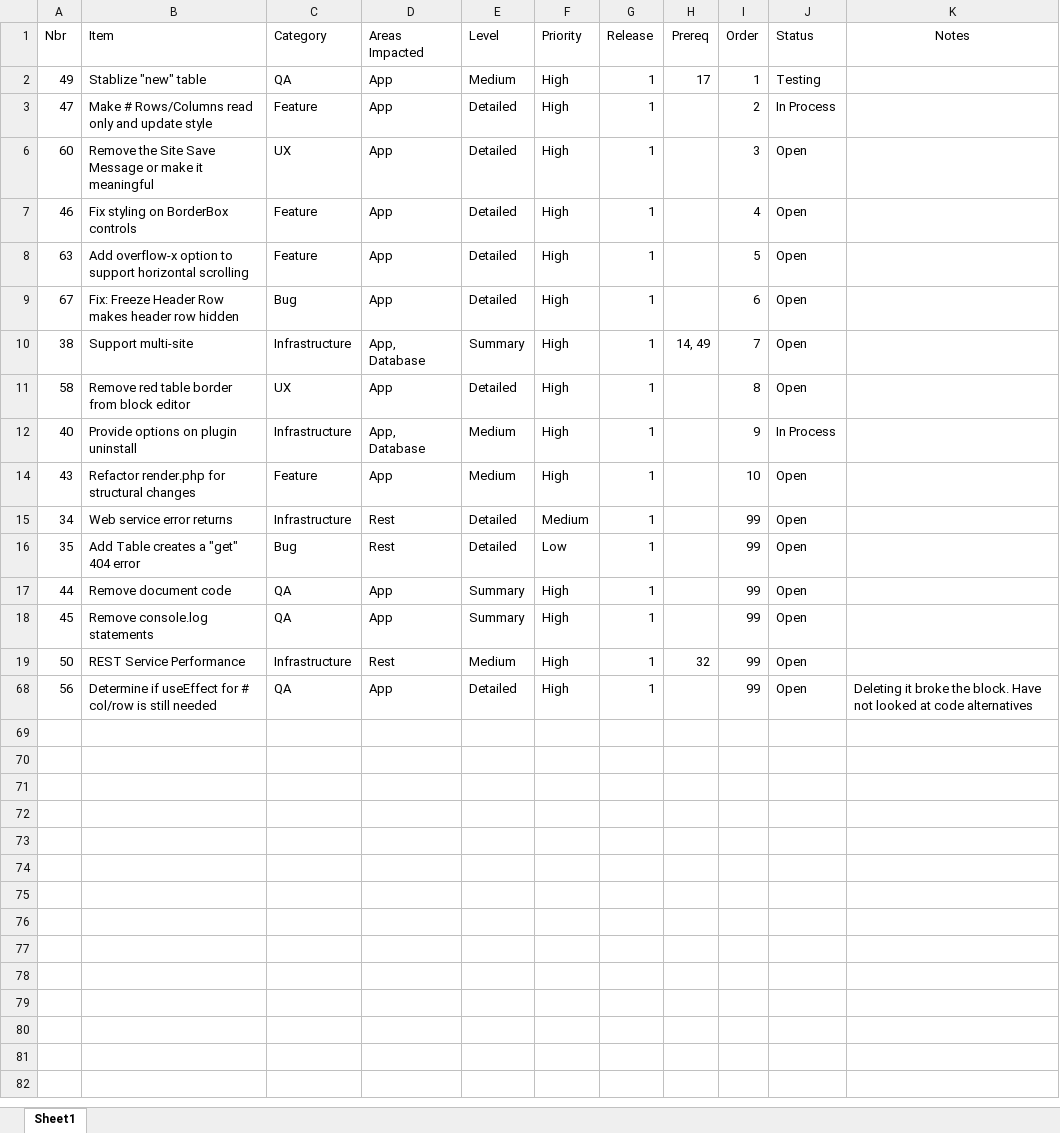
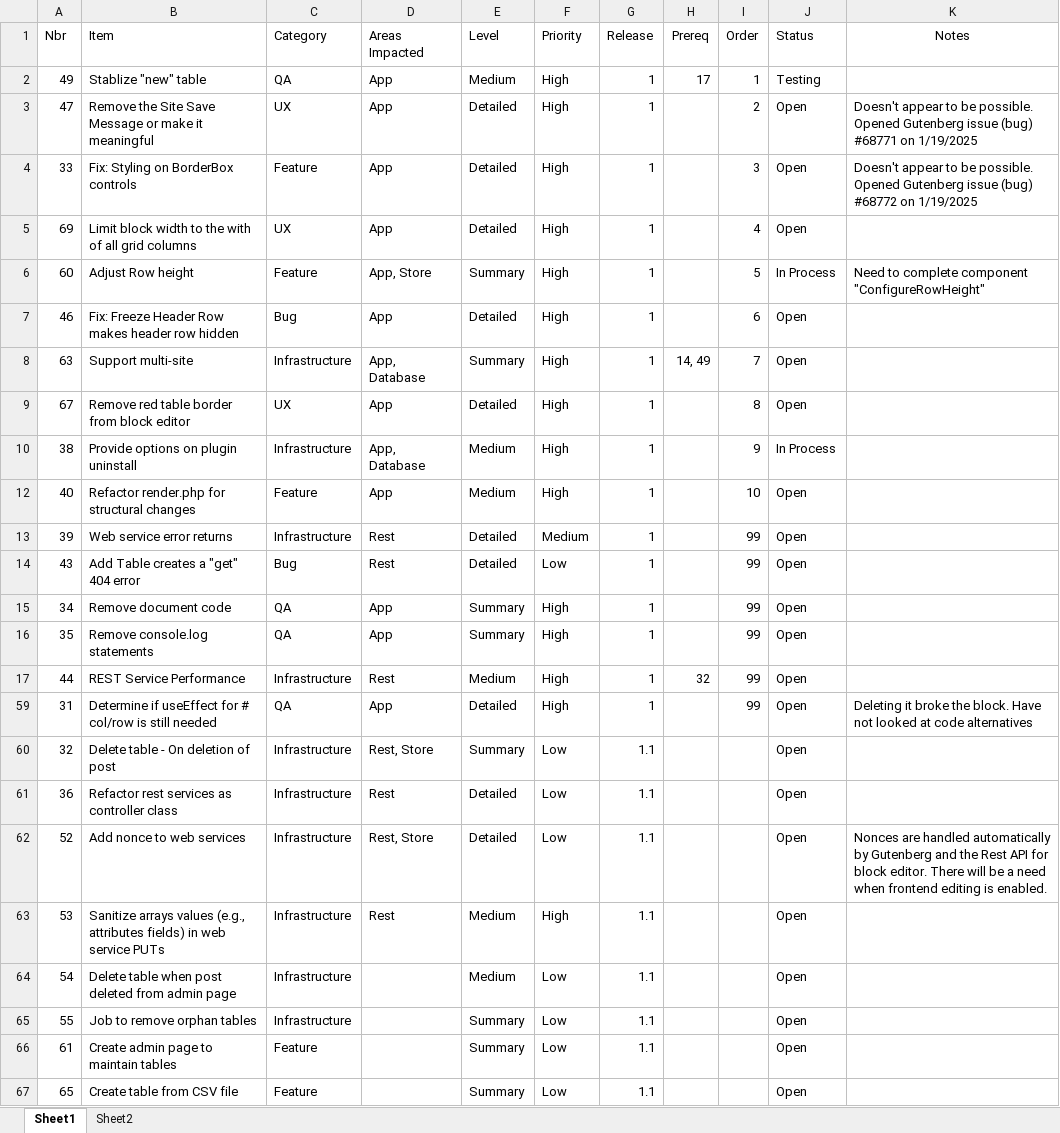
Before and after one commit to gschaub/dynamic-tables, an Excel workbook: Development Docs/ToDo.xlsx, sheet Sheet1, drawn as a sheet; only a part is shown; the shorter side is filled out with more unchanged rows; values as stored, in another font and other column widths than the file's, no borders; removed rows and columns are numbered as before the commit, all else as after; the diff covers the shown part only; the diff names each change by its address in the sheet, - before the commit and + after, or states it on an @@ line.

```diff
--- a/Development Docs/ToDo.xlsx (sheet Sheet1)
+++ b/Development Docs/ToDo.xlsx (sheet Sheet1)
+sheet tab: Sheet2
-B3 (Item): Make # Rows/Columns read only and update style
+B3 (Item): Remove the Site Save Message or make it meaningful
-C3 (Category): Feature
+C3 (Category): UX
-J3 (Status): In Process
+J3 (Status): Open
-K3 (Notes): (empty)
+K3 (Notes): Doesn't appear to be possible. Opened Gutenberg issue (bug) #68771 on 1/19/2025
-A4 (Nbr): 60
+A4 (Nbr): 33
-B4 (Item): Remove the Site Save Message or make it meaningful
+B4 (Item): Fix: Styling on BorderBox controls
-C4 (Category): UX
+C4 (Category): Feature
-K4 (Notes): (empty)
+K4 (Notes): Doesn't appear to be possible. Opened Gutenberg issue (bug) #68772 on 1/19/2025
-A5 (Nbr): 46
+A5 (Nbr): 69
-B5 (Item): Fix styling on BorderBox controls
+B5 (Item): Limit block width to the with of all grid columns
-C5 (Category): Feature
+C5 (Category): UX
-row 8: 63 | Add overflow-x option to support horizontal scrolling | Feature | App | Detailed | High | 1 |  | 5 | Open
+row 6: 60 | Adjust Row height | Feature | App, Store | Summary | High | 1 |  | 5 | In Process | Need to complete component "ConfigureRowHeight"
-A7 (Nbr): 67
+A7 (Nbr): 46
-A8 (Nbr): 38
+A8 (Nbr): 63
-A9 (Nbr): 58
+A9 (Nbr): 67
-A10 (Nbr): 40
+A10 (Nbr): 38
-A12 (Nbr): 43
+A12 (Nbr): 40
-A13 (Nbr): 34
+A13 (Nbr): 39
-A14 (Nbr): 35
+A14 (Nbr): 43
-A15 (Nbr): 44
+A15 (Nbr): 34
-A16 (Nbr): 45
+A16 (Nbr): 35
-A17 (Nbr): 50
+A17 (Nbr): 44
-A59 (Nbr): 56
+A59 (Nbr): 31
+row 60: 32 | Delete table - On deletion of post | Infrastructure | Rest, Store | Summary | Low | 1.1 |  |  | Open
+row 61: 36 | Refactor rest services as controller class | Infrastructure | Rest | Detailed | Low | 1.1 |  |  | Open
+row 62: 52 | Add nonce to web services | Infrastructure | Rest, Store | Detailed | Low | 1.1 |  |  | Open | Nonces are handled automatically by Gutenberg and the Rest API for block editor. There will be a need when frontend editing is enabled.
+row 63: 53 | Sanitize arrays values (e.g., attributes fields) in web service PUTs | Infrastructure | Rest | Medium | High | 1.1 |  |  | Open
+row 64: 54 | Delete table when post deleted from admin page | Infrastructure |  | Medium | Low | 1.1 |  |  | Open
+row 65: 55 | Job to remove orphan tables | Infrastructure |  | Summary | Low | 1.1 |  |  | Open
+row 66: 61 | Create admin page to maintain tables | Feature |  | Summary | Low | 1.1 |  |  | Open
+row 67: 65 | Create table from CSV file | Feature |  | Summary | Low | 1.1 |  |  | Open
```
Also changed, not shown: 2 added rows, 1 removed row and 2 edited cells elsewhere in this sheet, hidden cells, 24 other files.
